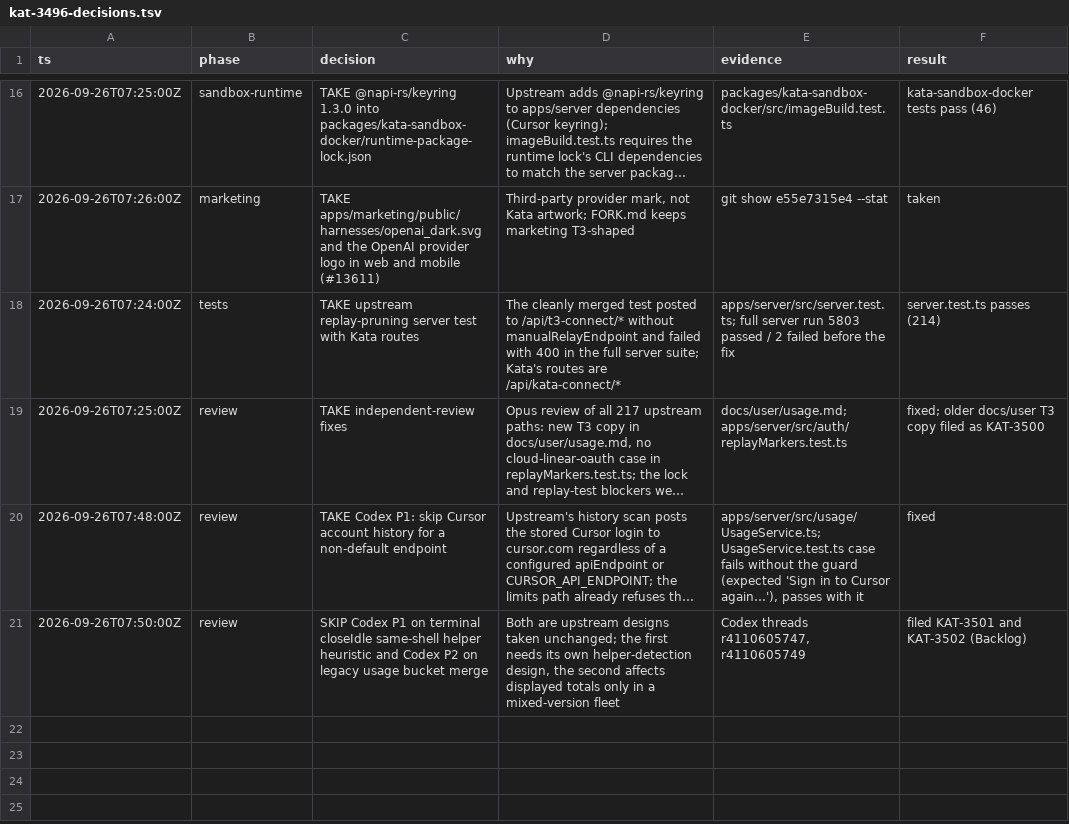
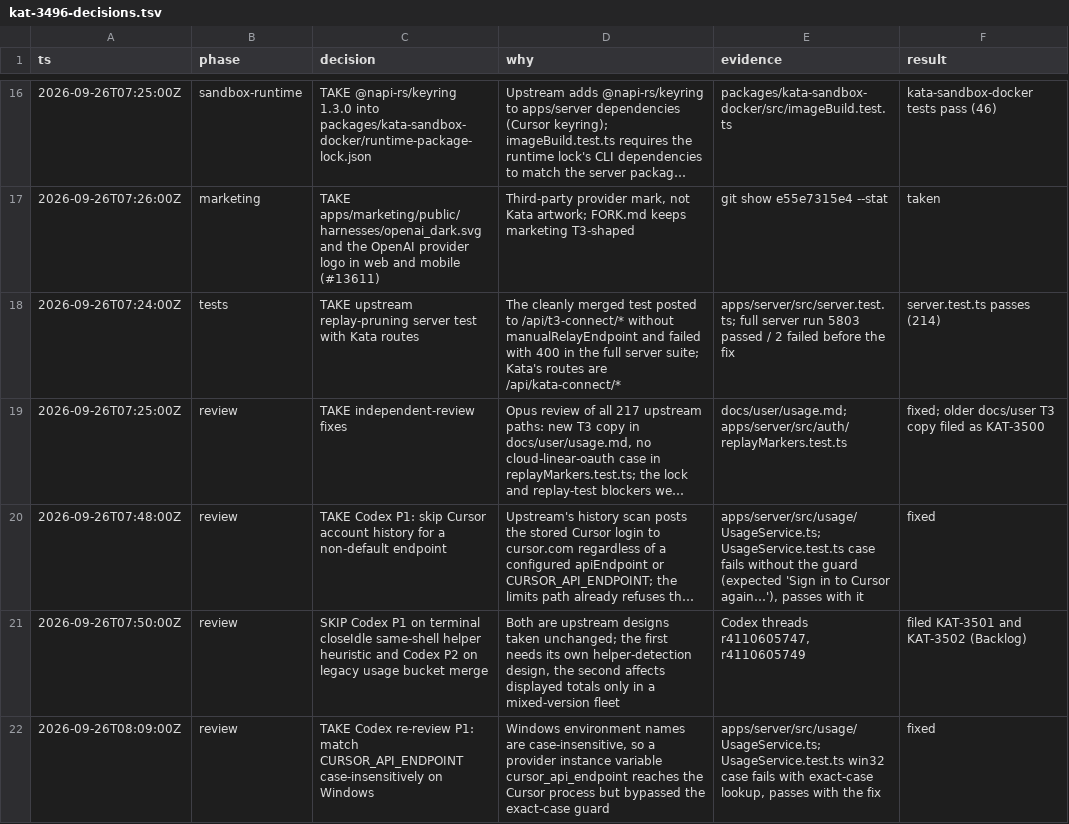
Before and after one commit to gannonh/kata-code, a TSV file: docs/upstream/kat-3496-decisions.tsv, drawn as a sheet; only a part is shown, gaps mark what is left out; long unchanged cells end in ….

```diff
--- a/docs/upstream/kat-3496-decisions.tsv
+++ b/docs/upstream/kat-3496-decisions.tsv
@@ -21 +21,2 @@ ts	phase	decision	why	evidence	result
 2026-09-26T07:50:00Z	review	SKIP Codex P1 on terminal closeIdle same-shell helper heuristic and Codex P2 on legacy usage bucket merge	Both are upstream designs taken unchanged; the first needs its own helper-detection design, the second affects displayed totals only in a mixed-version fleet	Codex threads r4110605747, r4110605749	filed KAT-3501 and KAT-3502 (Backlog)
+2026-09-26T08:09:00Z	review	TAKE Codex re-review P1: match CURSOR_API_ENDPOINT case-insensitively on Windows	Windows environment names are case-insensitive, so a provider instance variable cursor_api_endpoint reaches the Cursor process but bypassed the exact-case guard	apps/server/src/usage/UsageService.ts; UsageService.test.ts win32 case fails with exact-case lookup, passes with the fix	fixed
```
Also changed, not shown: 3 other files.
